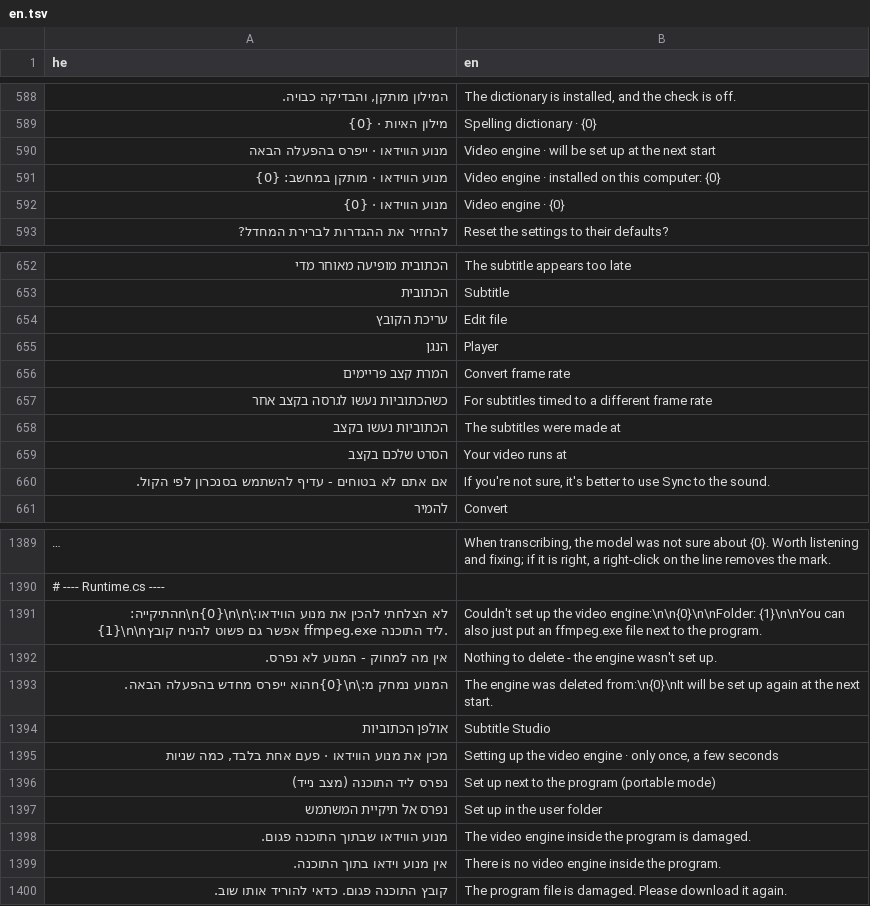
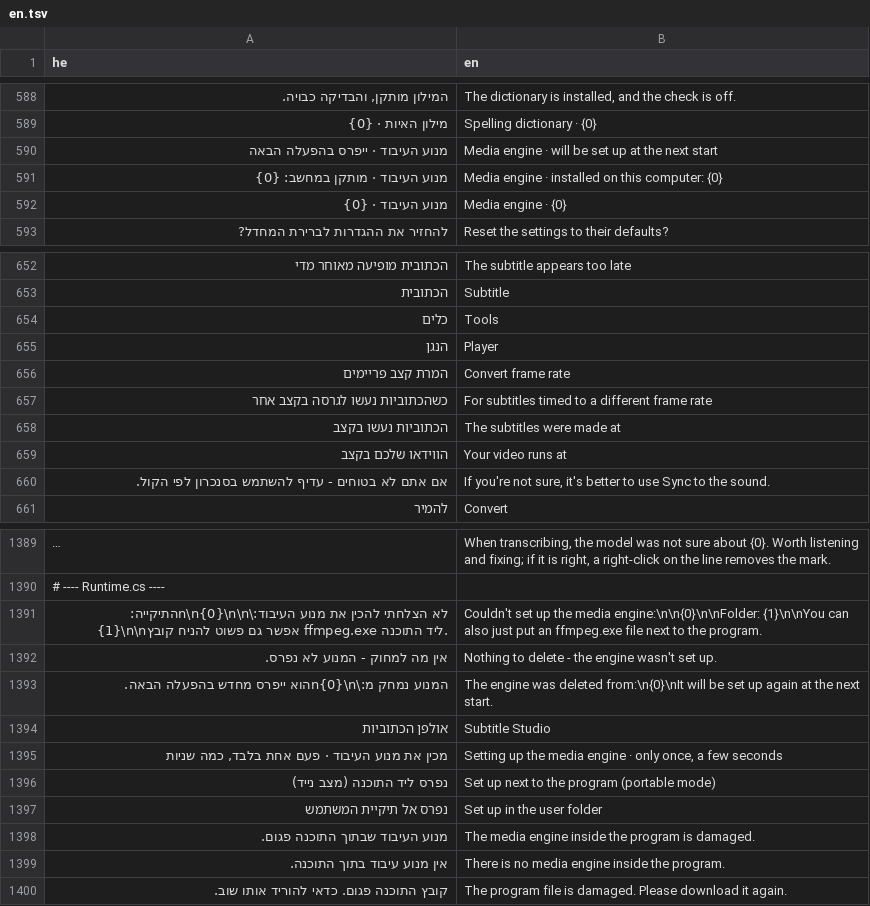
Before and after one commit to BeniaBot/subtitle-studio, a TSV file: build/lang/en.tsv, drawn as a sheet; only a part is shown, gaps mark what is left out; long unchanged cells end in …; removed rows and columns are numbered as before the commit, all else as after; the diff covers the shown part only; the diff names each change by its address in the sheet, - before the commit and + after, or states it on an @@ line.

```diff
--- a/build/lang/en.tsv
+++ b/build/lang/en.tsv
-A590 (he): מנוע הווידאו · ייפרס בהפעלה הבאה
+A590 (he): מנוע העיבוד · ייפרס בהפעלה הבאה
-B590 (en): Video engine ·…
+B590 (en): Media engine ·…
-A591 (he): מנוע הווידאו · מותקן במחשב: {0}
+A591 (he): מנוע העיבוד · מותקן במחשב: {0}
-B591 (en): Video engine ·…
+B591 (en): Media engine ·…
-A592 (he): מנוע הווידאו · {0}
+A592 (he): מנוע העיבוד · {0}
-B592 (en): Video engine · {0}
+B592 (en): Media engine · {0}
-row 654: עריכת הקובץ | Edit file
+row 654: כלים | Tools
-A659 (he): הסרט שלכם בקצב
+A659 (he): הווידאו שלכם בקצב
-A1391 (he): …את מנוע הווידאו:\n\n{0}\n\nהתיקייה: {1}\n\nאפשר גם…
+A1391 (he): …את מנוע העיבוד:\n\n{0}\n\nהתיקייה: {1}\n\nאפשר גם…
-B1391 (en): …up the video engine:\n\n{0}\n\nFolder: {1}\n\nYou…
+B1391 (en): …up the media engine:\n\n{0}\n\nFolder: {1}\n\nYou…
-A1395 (he): …את מנוע הווידאו · פעם…
+A1395 (he): …את מנוע העיבוד · פעם…
-B1395 (en): …up the video engine ·…
+B1395 (en): …up the media engine ·…
-A1398 (he): מנוע הווידאו שבתוך התוכנה פגום.
+A1398 (he): מנוע העיבוד שבתוך התוכנה פגום.
-B1398 (en): The video engine inside…
+B1398 (en): The media engine inside…
-A1399 (he): אין מנוע וידאו בתוך התוכנה.
+A1399 (he): אין מנוע עיבוד בתוך התוכנה.
-B1399 (en): There is no video engine inside the program.
+B1399 (en): There is no media engine inside the program.
```
Also changed, not shown: 1 added row, 1 removed row and 96 edited cells elsewhere in this file, 34 other files.
